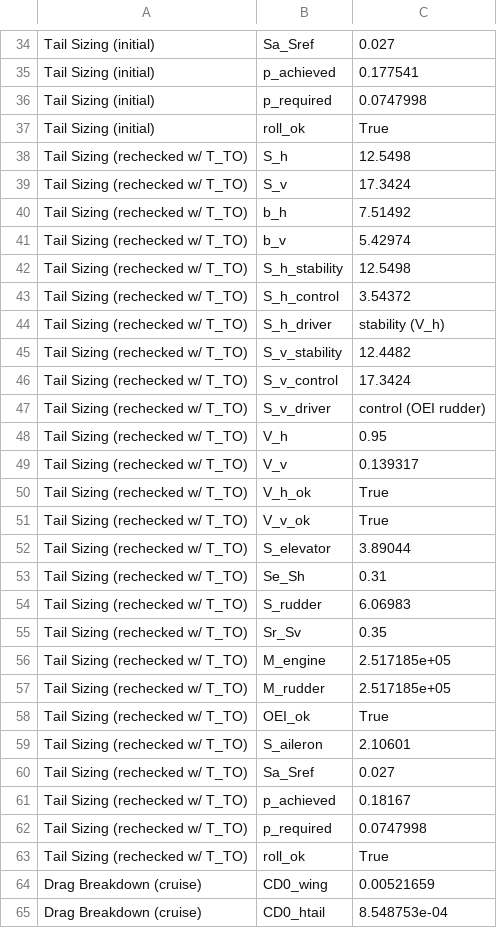
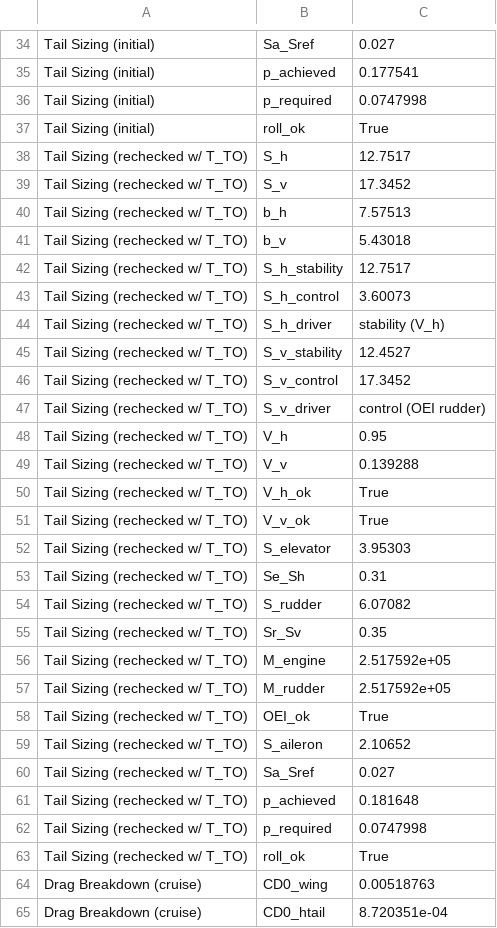
Before and after one commit to maxspannberger/HYCOOL-DSE, a CSV file: outputs/class_ii_results.csv, drawn as a sheet; only a part is shown, gaps mark what is left out; the diff covers the shown part only.

```diff
--- a/outputs/class_ii_results.csv
+++ b/outputs/class_ii_results.csv
@@ -37,29 +37,29 @@ Tail Sizing (initial),p_required,0.0747998
 Tail Sizing (initial),roll_ok,True
-Tail Sizing (rechecked w/ T_TO),S_h,12.5498
-Tail Sizing (rechecked w/ T_TO),S_v,17.3424
-Tail Sizing (rechecked w/ T_TO),b_h,7.51492
-Tail Sizing (rechecked w/ T_TO),b_v,5.42974
-Tail Sizing (rechecked w/ T_TO),S_h_stability,12.5498
-Tail Sizing (rechecked w/ T_TO),S_h_control,3.54372
+Tail Sizing (rechecked w/ T_TO),S_h,12.7517
+Tail Sizing (rechecked w/ T_TO),S_v,17.3452
+Tail Sizing (rechecked w/ T_TO),b_h,7.57513
+Tail Sizing (rechecked w/ T_TO),b_v,5.43018
+Tail Sizing (rechecked w/ T_TO),S_h_stability,12.7517
+Tail Sizing (rechecked w/ T_TO),S_h_control,3.60073
 Tail Sizing (rechecked w/ T_TO),S_h_driver,stability (V_h)
-Tail Sizing (rechecked w/ T_TO),S_v_stability,12.4482
-Tail Sizing (rechecked w/ T_TO),S_v_control,17.3424
+Tail Sizing (rechecked w/ T_TO),S_v_stability,12.4527
+Tail Sizing (rechecked w/ T_TO),S_v_control,17.3452
 Tail Sizing (rechecked w/ T_TO),S_v_driver,control (OEI rudder)
 Tail Sizing (rechecked w/ T_TO),V_h,0.95
-Tail Sizing (rechecked w/ T_TO),V_v,0.139317
+Tail Sizing (rechecked w/ T_TO),V_v,0.139288
 Tail Sizing (rechecked w/ T_TO),V_h_ok,True
 Tail Sizing (rechecked w/ T_TO),V_v_ok,True
-Tail Sizing (rechecked w/ T_TO),S_elevator,3.89044
+Tail Sizing (rechecked w/ T_TO),S_elevator,3.95303
 Tail Sizing (rechecked w/ T_TO),Se_Sh,0.31
-Tail Sizing (rechecked w/ T_TO),S_rudder,6.06983
+Tail Sizing (rechecked w/ T_TO),S_rudder,6.07082
 Tail Sizing (rechecked w/ T_TO),Sr_Sv,0.35
-Tail Sizing (rechecked w/ T_TO),M_engine,2.517185e+05
-Tail Sizing (rechecked w/ T_TO),M_rudder,2.517185e+05
+Tail Sizing (rechecked w/ T_TO),M_engine,2.517592e+05
+Tail Sizing (rechecked w/ T_TO),M_rudder,2.517592e+05
 Tail Sizing (rechecked w/ T_TO),OEI_ok,True
-Tail Sizing (rechecked w/ T_TO),S_aileron,2.10601
+Tail Sizing (rechecked w/ T_TO),S_aileron,2.10652
 Tail Sizing (rechecked w/ T_TO),Sa_Sref,0.027
-Tail Sizing (rechecked w/ T_TO),p_achieved,0.18167
+Tail Sizing (rechecked w/ T_TO),p_achieved,0.181648
 Tail Sizing (rechecked w/ T_TO),p_required,0.0747998
 Tail Sizing (rechecked w/ T_TO),roll_ok,True
-Drag Breakdown (cruise),CD0_wing,0.00521659
-Drag Breakdown (cruise),CD0_htail,8.548753e-04
+Drag Breakdown (cruise),CD0_wing,0.00518763
+Drag Breakdown (cruise),CD0_htail,8.720351e-04
```
Also changed, not shown: 6 added rows and 65 edited cells elsewhere in this file, outputs/class_ii_iterations.csv, 6 other files.
